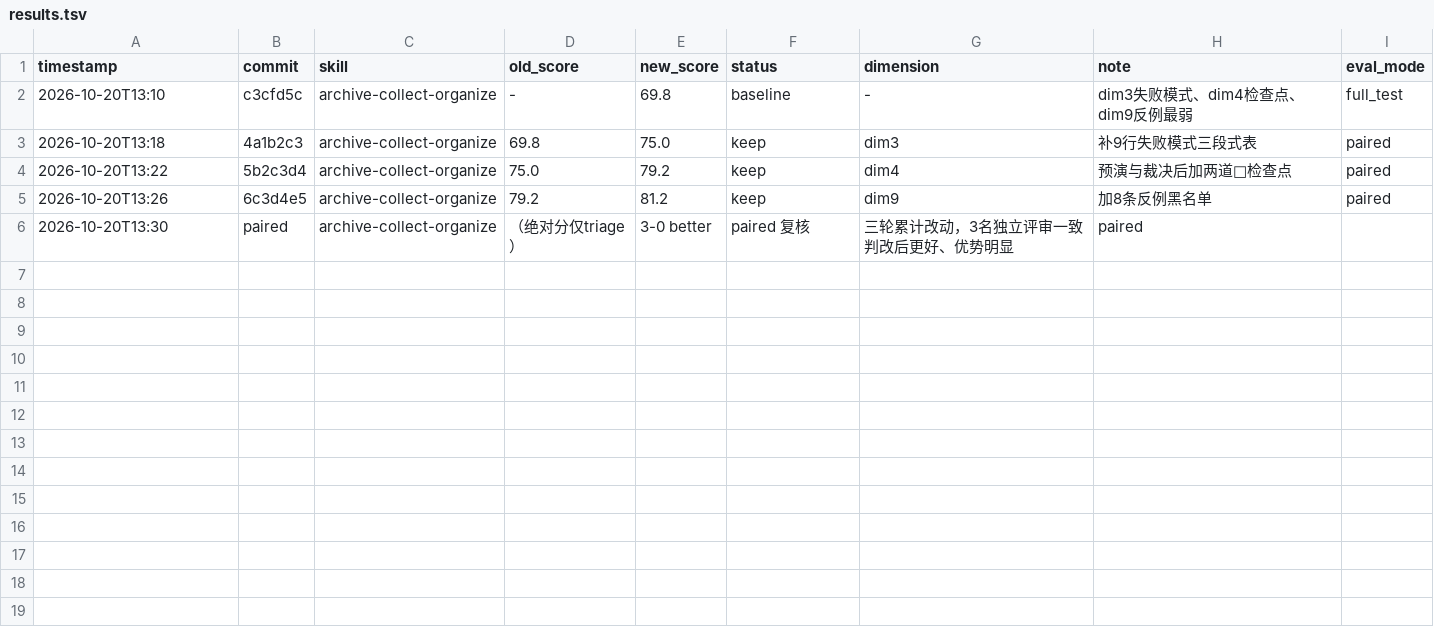
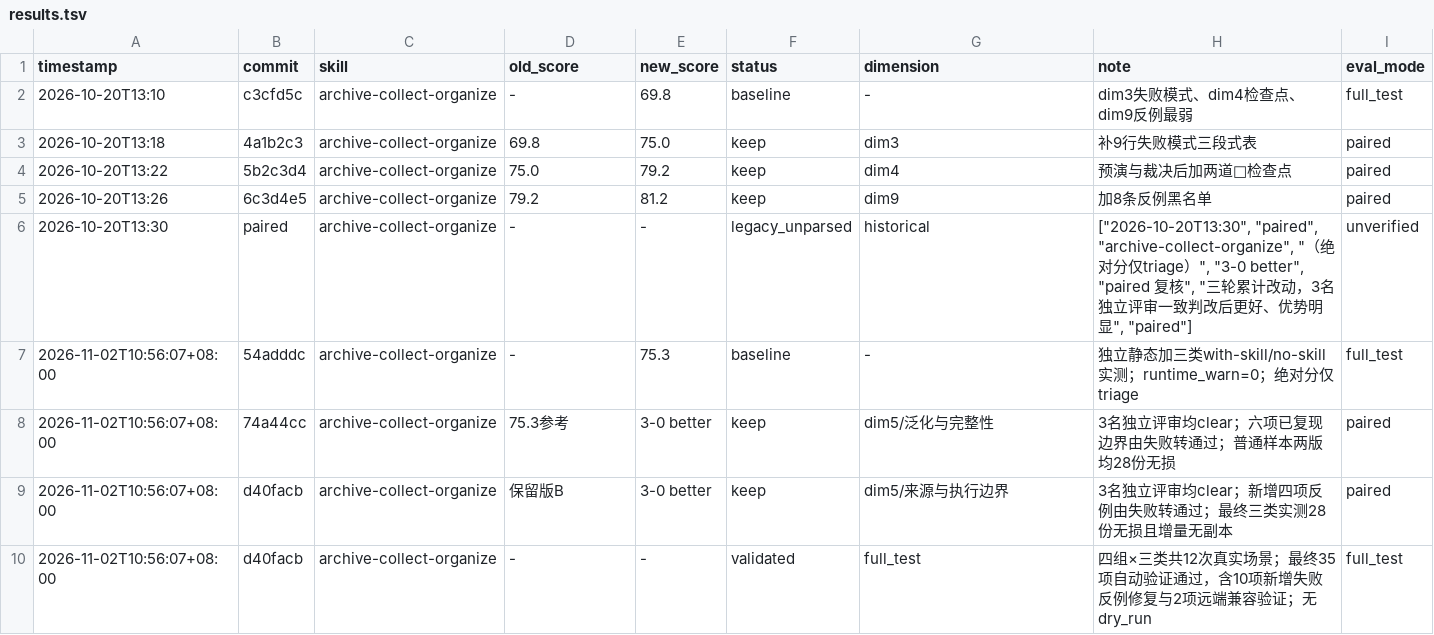
Before and after one commit to quanfanpro-code/archive-collect-organize, a TSV file: results.tsv, drawn as a sheet.

Commit message:
记录达尔文两轮独立评审与通用场景验证结果

```diff
--- a/results.tsv
+++ b/results.tsv
@@ -5,2 +5,6 @@ timestamp	commit	skill	old_score	new_score	status	dimension	note	eval_mode
 2026-10-20T13:26	6c3d4e5	archive-collect-organize	79.2	81.2	keep	dim9	加8条反例黑名单	paired
-2026-10-20T13:30	paired	archive-collect-organize	（绝对分仅triage）	3-0 better	paired 复核	三轮累计改动，3名独立评审一致判改后更好、优势明显	paired
+2026-10-20T13:30	paired	archive-collect-organize	-	-	legacy_unparsed	historical	"[""2026-10-20T13:30"", ""paired"", ""archive-collect-organize"", ""（绝对分仅triage）"", ""3-0 better"", ""paired 复核"", ""三轮累计改动，3名独立评审一致判改后更好、优势明显"", ""paired""]"	unverified
+2026-11-02T10:56:07+08:00	54adddc	archive-collect-organize	-	75.3	baseline	-	独立静态加三类with-skill/no-skill实测；runtime_warn=0；绝对分仅triage	full_test
+2026-11-02T10:56:07+08:00	74a44cc	archive-collect-organize	75.3参考	3-0 better	keep	dim5/泛化与完整性	3名独立评审均clear；六项已复现边界由失败转通过；普通样本两版均28份无损	paired
+2026-11-02T10:56:07+08:00	d40facb	archive-collect-organize	保留版B	3-0 better	keep	dim5/来源与执行边界	3名独立评审均clear；新增四项反例由失败转通过；最终三类实测28份无损且增量无副本	paired
+2026-11-02T10:56:07+08:00	d40facb	archive-collect-organize	-	-	validated	full_test	四组×三类共12次真实场景；最终35项自动验证通过，含10项新增失败反例修复与2项远端兼容验证；无dry_run	full_test
```
